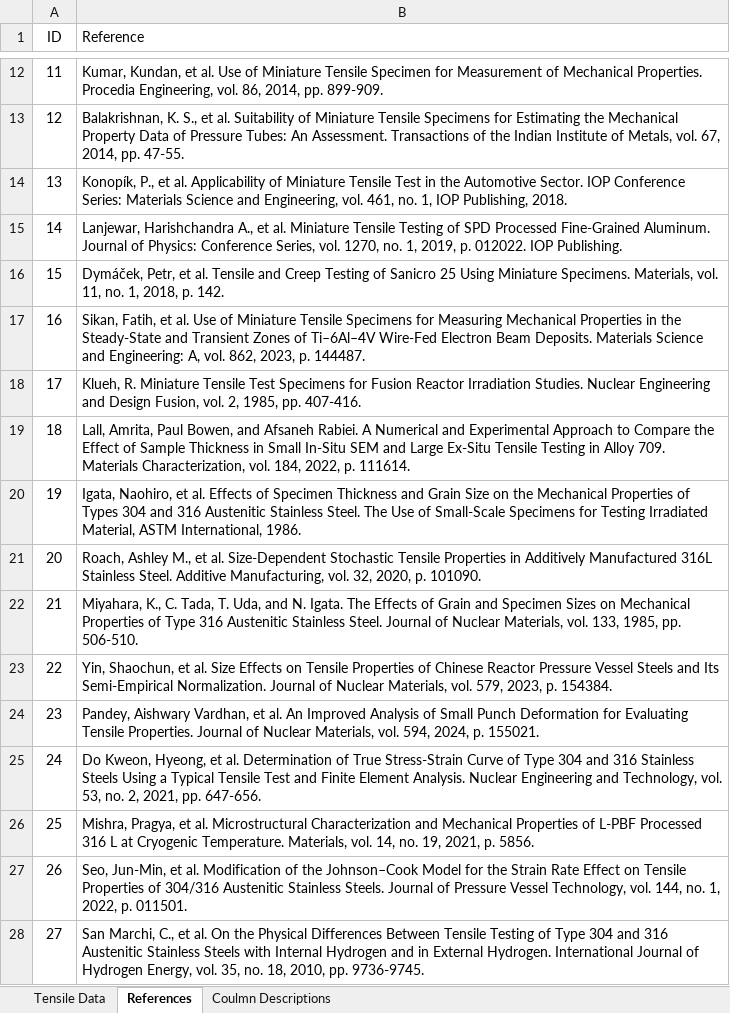
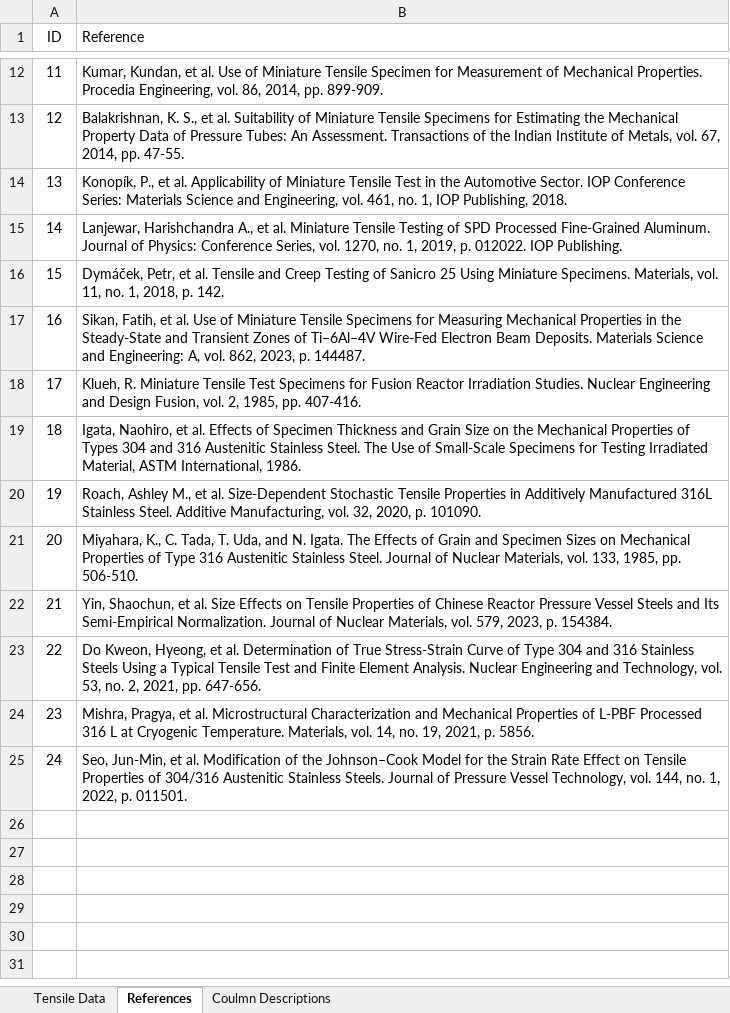
Before and after one commit to avakanski/Subsized-Specimens-Tensile-Properties, an Excel workbook: Tensile_Properties_of_Sub-sized_Specimens.xlsx, sheet References, drawn as a sheet; only a part is shown, gaps mark what is left out; values as stored, in another font and other column widths than the file's, no borders; removed rows and columns are numbered as before the commit, all else as after; the diff names each change by its address in the sheet, - before the commit and + after, or states it on an @@ line.

```diff
--- a/Tensile_Properties_of_Sub-sized_Specimens.xlsx (sheet References)
+++ b/Tensile_Properties_of_Sub-sized_Specimens.xlsx (sheet References)
-row 19: 18 | Lall, Amrita, Paul Bowen, and Afsaneh Rabiei. A Numerical and Experimental Approach to Compare the Effect of Sample Thickness in Small In-Situ SEM and Large Ex-Situ Tensile Testing in Alloy 709. Materials Characterization, vol. 184, 2022, p. 111614.
@@ column A (ID) renumbered between rows 19 and 25 @@
-row 24: 23 | Pandey, Aishwary Vardhan, et al. An Improved Analysis of Small Punch Deformation for Evaluating Tensile Properties. Journal of Nuclear Materials, vol. 594, 2024, p. 155021.
-row 28: 27 | San Marchi, C., et al. On the Physical Differences Between Tensile Testing of Type 304 and 316 Austenitic Stainless Steels with Internal Hydrogen and in External Hydrogen. International Journal of Hydrogen Energy, vol. 35, no. 18, 2010, pp. 9736-9745.
```
Also changed, not shown: sheet Tensile Data, sheet Coulmn Descriptions, formulas that keep their value.
